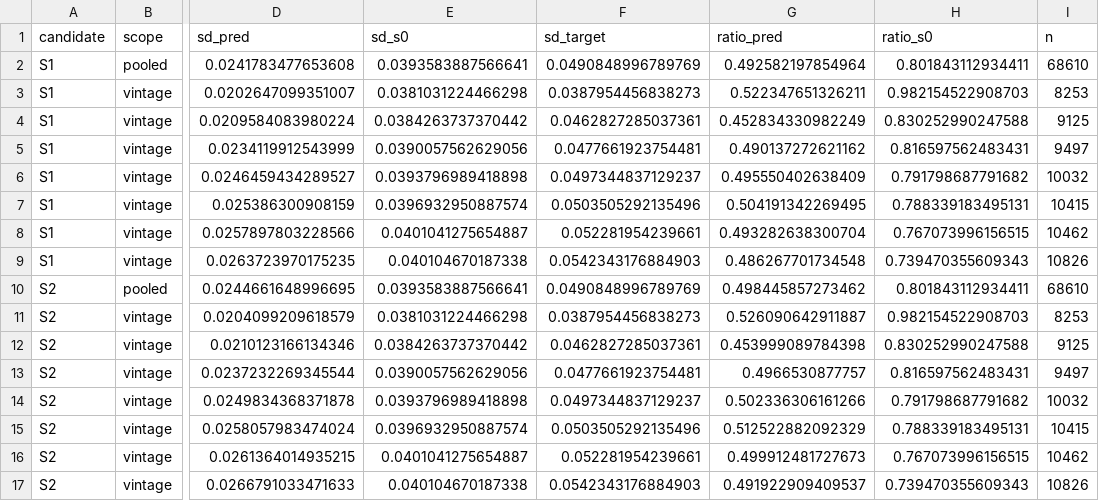
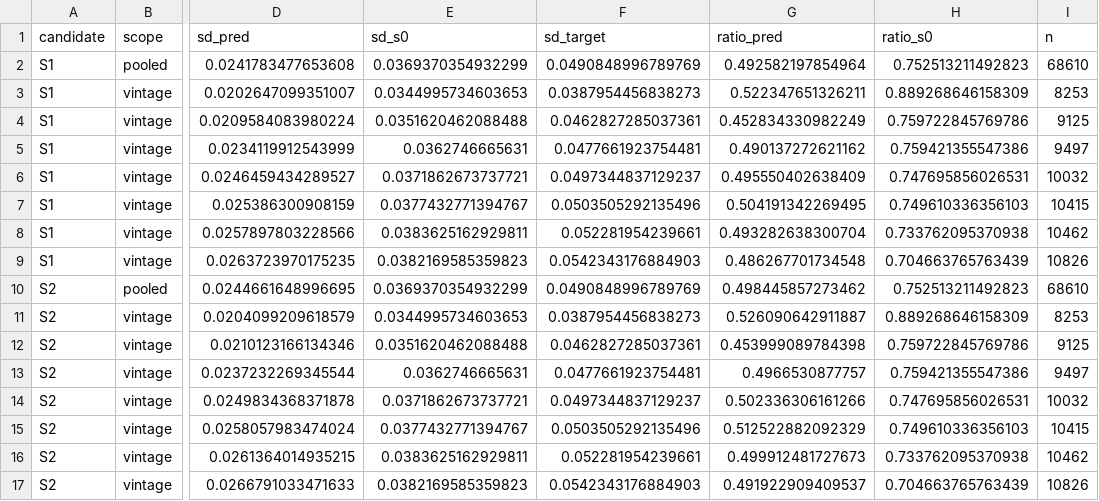
Before and after one commit to peteowen1/panna, a CSV file: data-raw/spm-redesign/wave2_variance_report.csv, drawn as a sheet; only a part is shown, gaps mark what is left out; the diff covers the shown part only; the diff names each change by its address in the sheet, - before the commit and + after, or states it on an @@ line.

```diff
--- a/data-raw/spm-redesign/wave2_variance_report.csv
+++ b/data-raw/spm-redesign/wave2_variance_report.csv
-E2 (sd_s0): 0.0393583887566641
+E2 (sd_s0): 0.0369370354932299
-H2 (ratio_s0): 0.801843112934411
+H2 (ratio_s0): 0.752513211492823
-E3 (sd_s0): 0.0381031224466298
+E3 (sd_s0): 0.0344995734603653
-H3 (ratio_s0): 0.982154522908703
+H3 (ratio_s0): 0.889268646158309
-E4 (sd_s0): 0.0384263737370442
+E4 (sd_s0): 0.0351620462088488
-H4 (ratio_s0): 0.830252990247588
+H4 (ratio_s0): 0.759722845769786
-E5 (sd_s0): 0.0390057562629056
+E5 (sd_s0): 0.0362746665631
-H5 (ratio_s0): 0.816597562483431
+H5 (ratio_s0): 0.759421355547386
-E6 (sd_s0): 0.0393796989418898
+E6 (sd_s0): 0.0371862673737721
-H6 (ratio_s0): 0.791798687791682
+H6 (ratio_s0): 0.747695856026531
-E7 (sd_s0): 0.0396932950887574
+E7 (sd_s0): 0.0377432771394767
-H7 (ratio_s0): 0.788339183495131
+H7 (ratio_s0): 0.749610336356103
-E8 (sd_s0): 0.0401041275654887
+E8 (sd_s0): 0.0383625162929811
-H8 (ratio_s0): 0.767073996156515
+H8 (ratio_s0): 0.733762095370938
-E9 (sd_s0): 0.040104670187338
+E9 (sd_s0): 0.0382169585359823
-H9 (ratio_s0): 0.739470355609343
+H9 (ratio_s0): 0.704663765763439
-E10 (sd_s0): 0.0393583887566641
+E10 (sd_s0): 0.0369370354932299
-H10 (ratio_s0): 0.801843112934411
+H10 (ratio_s0): 0.752513211492823
-E11 (sd_s0): 0.0381031224466298
+E11 (sd_s0): 0.0344995734603653
-H11 (ratio_s0): 0.982154522908703
+H11 (ratio_s0): 0.889268646158309
-E12 (sd_s0): 0.0384263737370442
+E12 (sd_s0): 0.0351620462088488
-H12 (ratio_s0): 0.830252990247588
+H12 (ratio_s0): 0.759722845769786
-E13 (sd_s0): 0.0390057562629056
+E13 (sd_s0): 0.0362746665631
-H13 (ratio_s0): 0.816597562483431
+H13 (ratio_s0): 0.759421355547386
-E14 (sd_s0): 0.0393796989418898
+E14 (sd_s0): 0.0371862673737721
-H14 (ratio_s0): 0.791798687791682
+H14 (ratio_s0): 0.747695856026531
-E15 (sd_s0): 0.0396932950887574
+E15 (sd_s0): 0.0377432771394767
-H15 (ratio_s0): 0.788339183495131
+H15 (ratio_s0): 0.749610336356103
-E16 (sd_s0): 0.0401041275654887
+E16 (sd_s0): 0.0383625162929811
-H16 (ratio_s0): 0.767073996156515
+H16 (ratio_s0): 0.733762095370938
-E17 (sd_s0): 0.040104670187338
+E17 (sd_s0): 0.0382169585359823
-H17 (ratio_s0): 0.739470355609343
+H17 (ratio_s0): 0.704663765763439
```
Also changed, not shown: 64 edited cells elsewhere in this file, data-raw/spm-redesign/wave2_deviation_top.csv, data-raw/spm-redesign/wave2_gate_table.csv, 11 other files.
